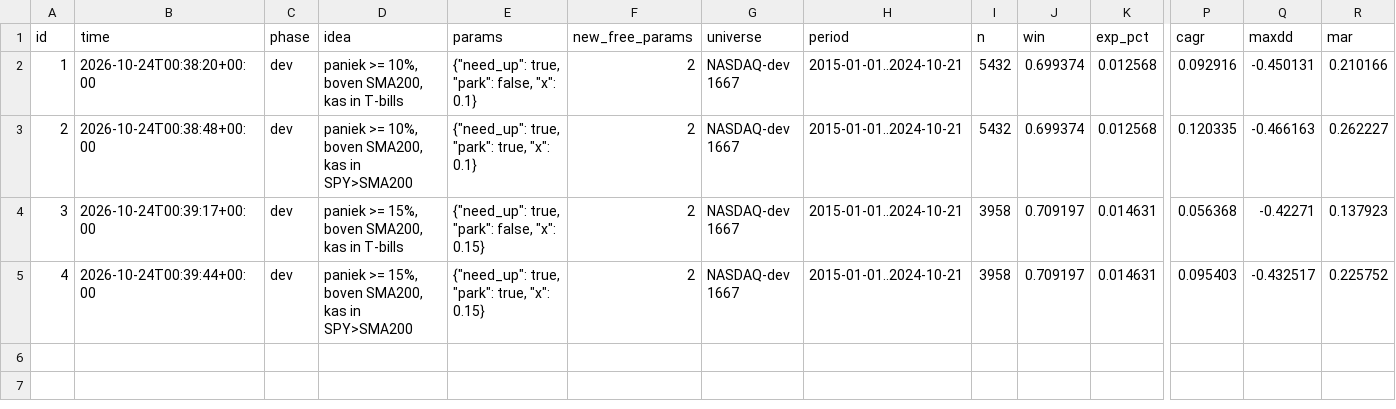
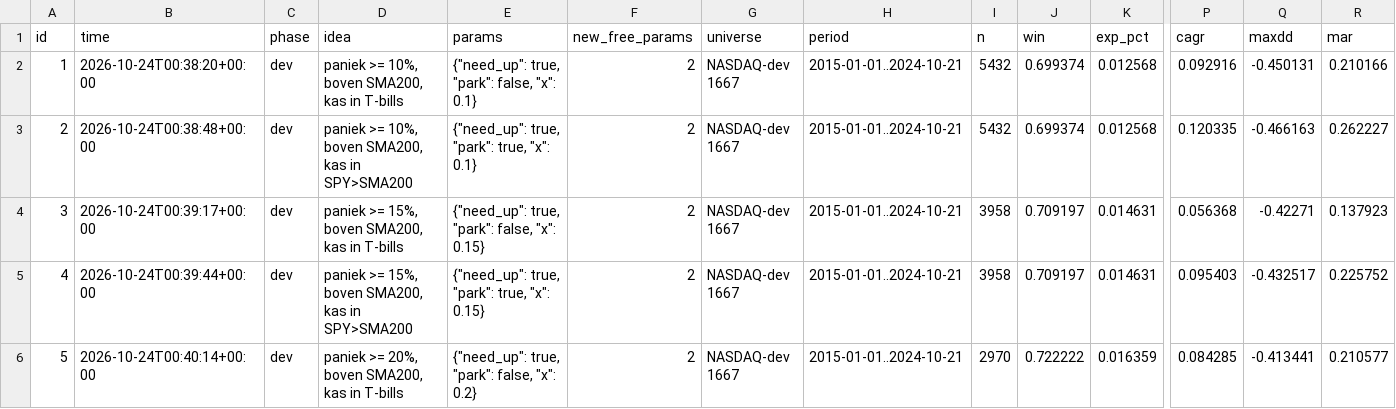
Before and after one commit to lucascarloshechtermans-afk/tradingbot, a CSV file: indicator_lab/panic/experiments.csv, drawn as a sheet; only a part is shown, gaps mark what is left out; rows hold the shown columns only; the diff names each change by its address in the sheet, - before the commit and + after, or states it on an @@ line.

```diff
--- a/indicator_lab/panic/experiments.csv
+++ b/indicator_lab/panic/experiments.csv
+row 6: 5 | 2026-10-24T00:40:14+00:00 | dev | paniek >= 20%, boven SMA200, kas in T-bills | {"need_up": true, "park": false, "x": 0.2} | 2 | NASDAQ-dev 1667 | 2015-01-01..2024-10-21 | 2970 | 0.722222 | 0.016359 | 0.084285 | -0.413441 | 0.210577
```
